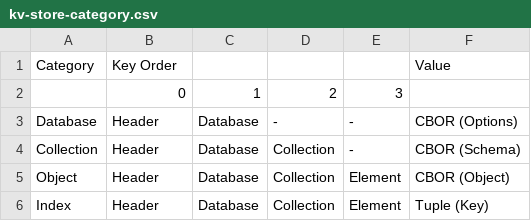
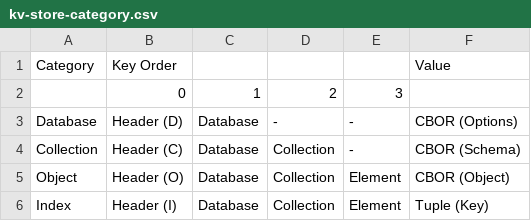
Before and after one commit to cybergarage/go-concord, a CSV file: doc/spec/csv/kv-store-category.csv, drawn as a sheet.

```diff
--- a/doc/spec/csv/kv-store-category.csv
+++ b/doc/spec/csv/kv-store-category.csv
@@ -2,5 +2,5 @@ Category,Key Order,,,,Value
 ,0,1,2,3,
-Database,Header,Database,-,-,CBOR (Options)
-Collection,Header,Database,Collection,-,CBOR (Schema)
-Object,Header,Database,Collection,Element,CBOR (Object)
-Index,Header,Database,Collection,Element,Tuple (Key)
+Database,Header (D),Database,-,-,CBOR (Options)
+Collection,Header (C),Database,Collection,-,CBOR (Schema)
+Object,Header (O),Database,Collection,Element,CBOR (Object)
+Index,Header (I),Database,Collection,Element,Tuple (Key)
```
Also changed, not shown: 9 other files.
